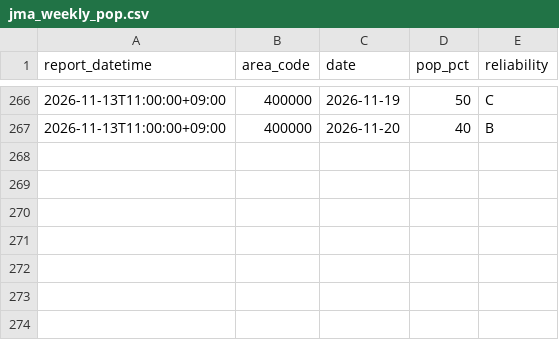
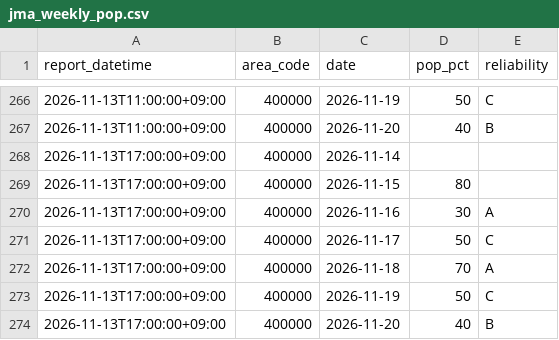
Before and after one commit to yohei-washizaki/fukuoka-dam-outlook, a CSV file: data/normalized/jma_weekly_pop.csv, drawn as a sheet; only a part is shown, gaps mark what is left out; the diff names each change by its address in the sheet, - before the commit and + after, or states it on an @@ line.

```diff
--- a/data/normalized/jma_weekly_pop.csv
+++ b/data/normalized/jma_weekly_pop.csv
+row 268: 2026-11-13T17:00:00+09:00 | 400000 | 2026-11-14
+row 269: 2026-11-13T17:00:00+09:00 | 400000 | 2026-11-15 | 80
+row 270: 2026-11-13T17:00:00+09:00 | 400000 | 2026-11-16 | 30 | A
+row 271: 2026-11-13T17:00:00+09:00 | 400000 | 2026-11-17 | 50 | C
+row 272: 2026-11-13T17:00:00+09:00 | 400000 | 2026-11-18 | 70 | A
+row 273: 2026-11-13T17:00:00+09:00 | 400000 | 2026-11-19 | 50 | C
+row 274: 2026-11-13T17:00:00+09:00 | 400000 | 2026-11-20 | 40 | B
```
Also changed, not shown: data/normalized/jma_weekly_precip_normal.csv.
